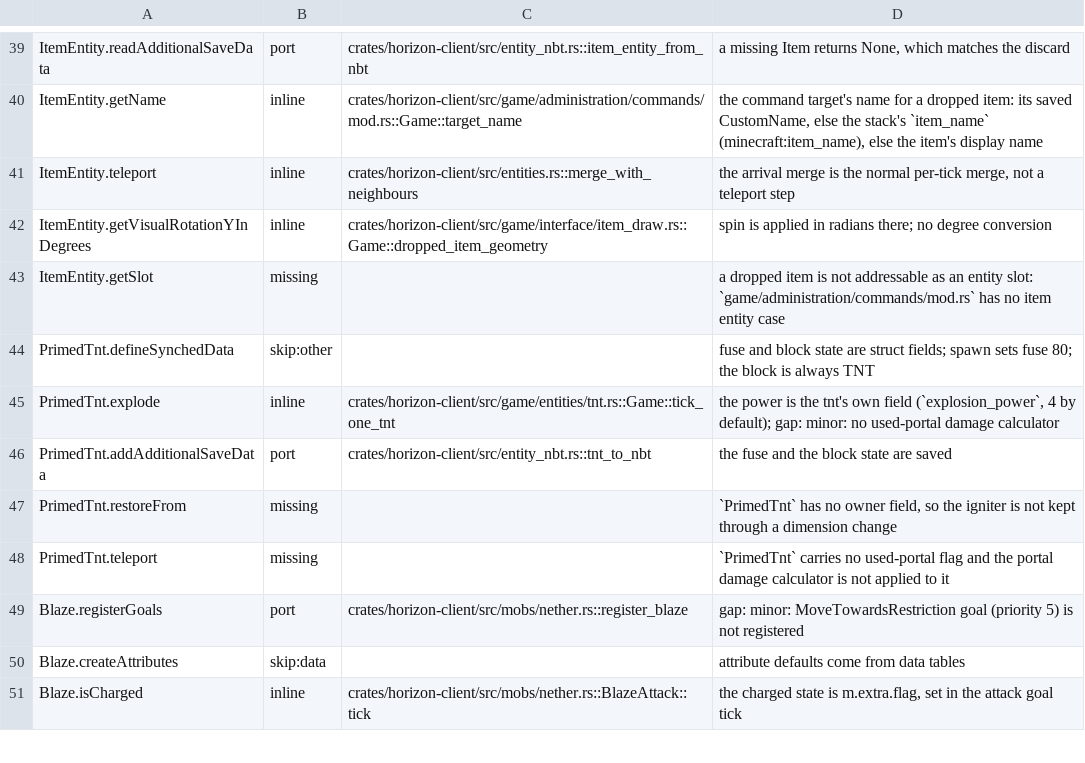
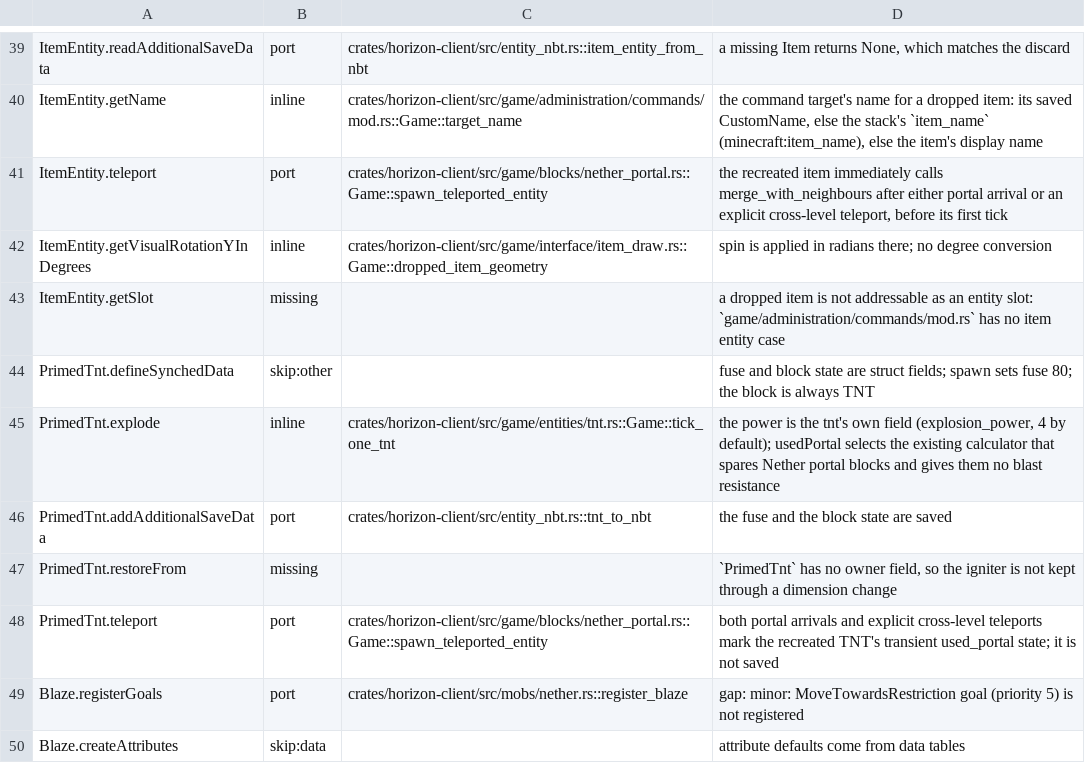
Before and after one commit to AfrobamaYT/horizon, a TSV file: tools/port_map/game2-002.tsv, drawn as a sheet; only a part is shown, gaps mark what is left out; the shorter side is filled out with more unchanged rows.

```diff
--- a/tools/port_map/game2-002.tsv
+++ b/tools/port_map/game2-002.tsv
@@ -40,3 +40,3 @@ ItemEntity.readAdditionalSaveData	port	crates/horizon-client/src/entity_nbt.rs::
 ItemEntity.getName	inline	crates/horizon-client/src/game/administration/commands/mod.rs::Game::target_name	the command target's name for a dropped item: its saved CustomName, else the stack's `item_name` (minecraft:item_name), else the item's display name
-ItemEntity.teleport	inline	crates/horizon-client/src/entities.rs::merge_with_neighbours	the arrival merge is the normal per-tick merge, not a teleport step
+ItemEntity.teleport	port	crates/horizon-client/src/game/blocks/nether_portal.rs::Game::spawn_teleported_entity	the recreated item immediately calls merge_with_neighbours after either portal arrival or an explicit cross-level teleport, before its first tick
 ItemEntity.getVisualRotationYInDegrees	inline	crates/horizon-client/src/game/interface/item_draw.rs::Game::dropped_item_geometry	spin is applied in radians there; no degree conversion
@@ -44,6 +44,6 @@ ItemEntity.getSlot	missing		a dropped item is not addressable as an entity slot:
 PrimedTnt.defineSynchedData	skip:other		fuse and block state are struct fields; spawn sets fuse 80; the block is always TNT
-PrimedTnt.explode	inline	crates/horizon-client/src/game/entities/tnt.rs::Game::tick_one_tnt	the power is the tnt's own field (`explosion_power`, 4 by default); gap: minor: no used-portal damage calculator
+PrimedTnt.explode	inline	crates/horizon-client/src/game/entities/tnt.rs::Game::tick_one_tnt	the power is the tnt's own field (explosion_power, 4 by default); usedPortal selects the existing calculator that spares Nether portal blocks and gives them no blast resistance
 PrimedTnt.addAdditionalSaveData	port	crates/horizon-client/src/entity_nbt.rs::tnt_to_nbt	the fuse and the block state are saved
 PrimedTnt.restoreFrom	missing		`PrimedTnt` has no owner field, so the igniter is not kept through a dimension change
-PrimedTnt.teleport	missing		`PrimedTnt` carries no used-portal flag and the portal damage calculator is not applied to it
+PrimedTnt.teleport	port	crates/horizon-client/src/game/blocks/nether_portal.rs::Game::spawn_teleported_entity	both portal arrivals and explicit cross-level teleports mark the recreated TNT's transient used_portal state; it is not saved
 Blaze.registerGoals	port	crates/horizon-client/src/mobs/nether.rs::register_blaze	gap: minor: MoveTowardsRestriction goal (priority 5) is not registered
```
Also changed, not shown: 15 other files.
